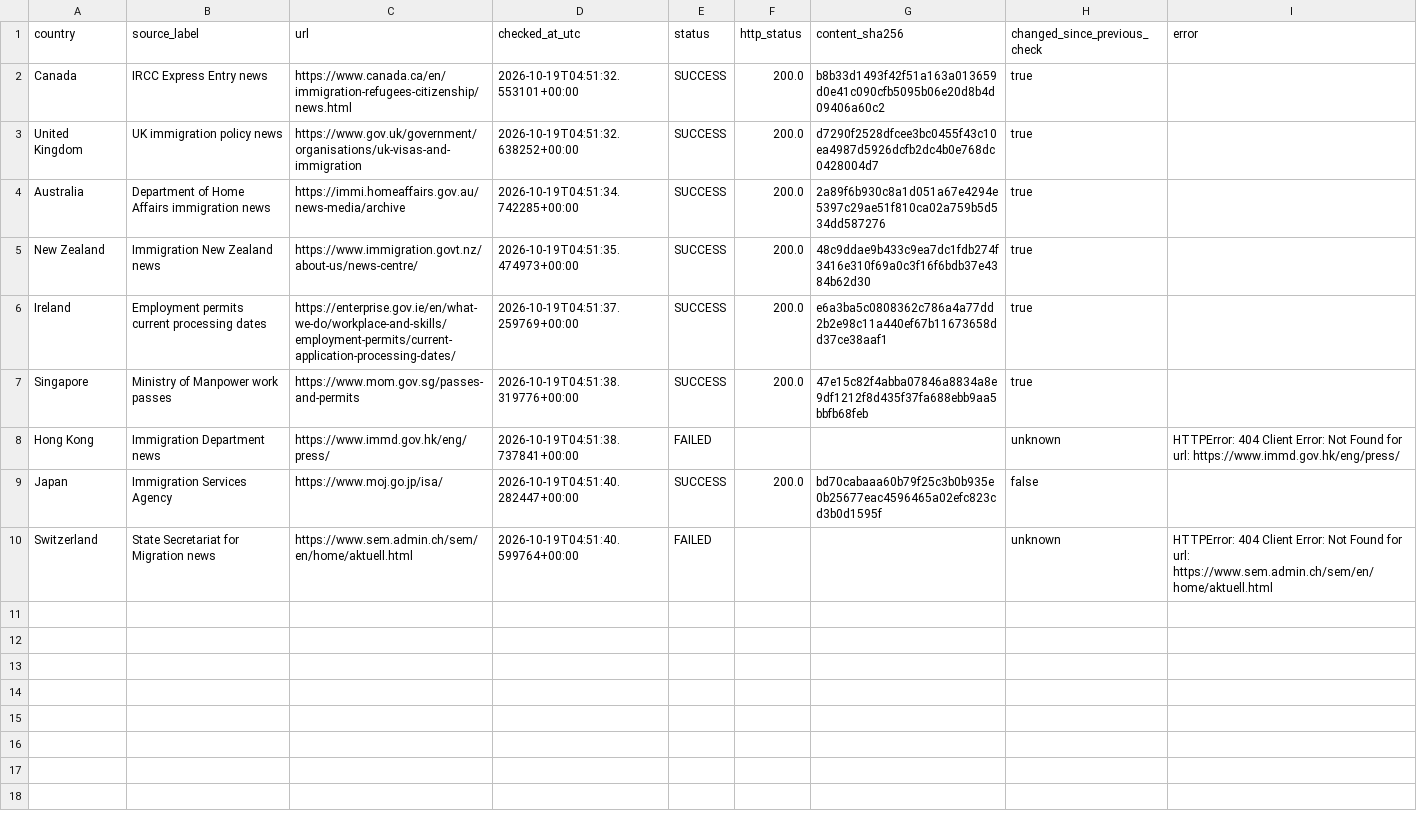
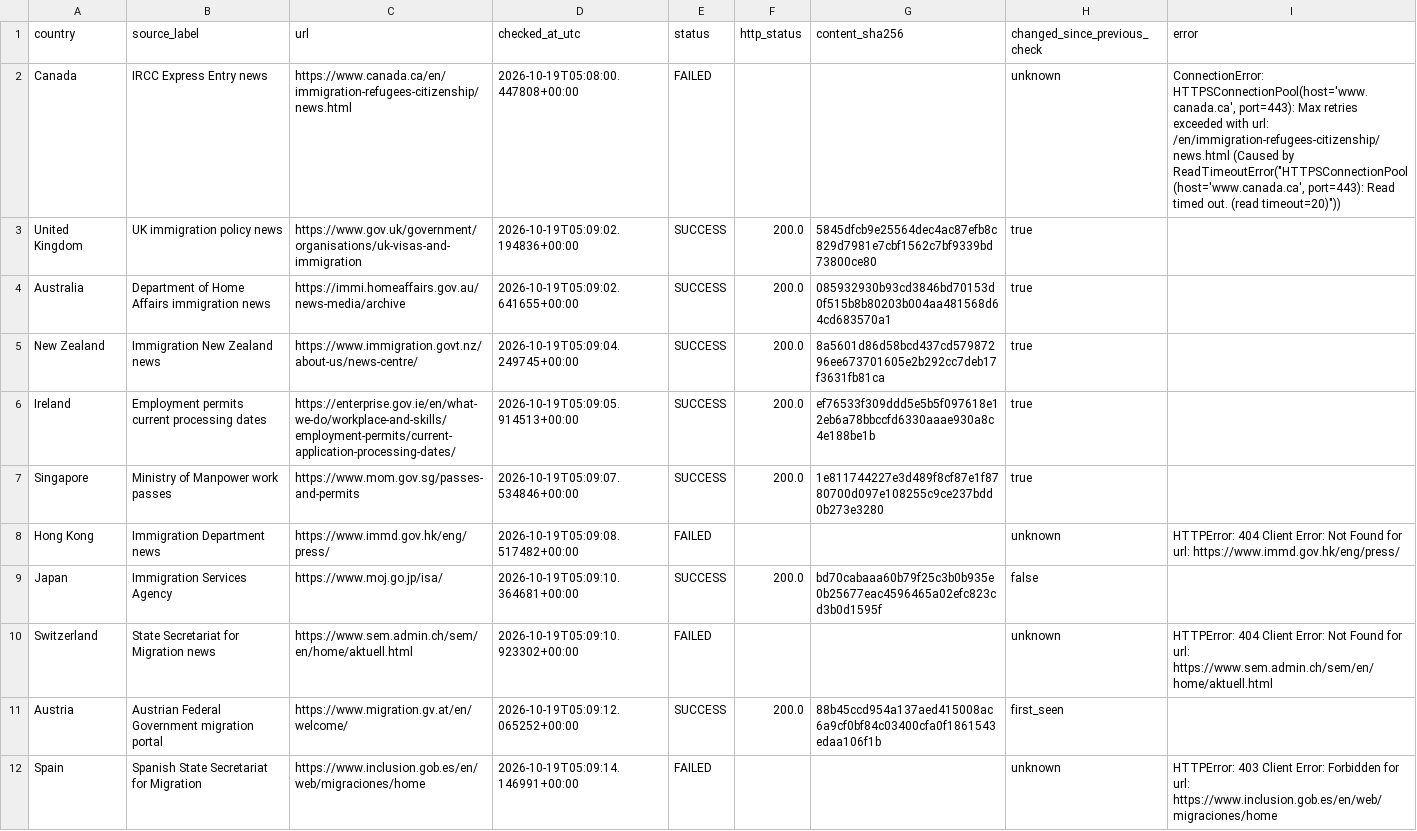
Before and after one commit to schnozenstein/eom-migration-model, a CSV file: metadata/policy_page_watch_status.csv, drawn as a sheet.

```diff
--- a/metadata/policy_page_watch_status.csv
+++ b/metadata/policy_page_watch_status.csv
@@ -1,10 +1,12 @@
 country,source_label,url,checked_at_utc,status,http_status,content_sha256,changed_since_previous_check,error
-Canada,IRCC Express Entry news,https://www.canada.ca/en/immigration-refugees-citizenship/news.html,2026-10-19T04:51:32.553101+00:00,SUCCESS,200.0,b8b33d1493f42f51a163a013659d0e41c090cfb5095b06e20d8b4d09406a60c2,true,
-United Kingdom,UK immigration policy news,https://www.gov.uk/government/organisations/uk-visas-and-immigration,2026-10-19T04:51:32.638252+00:00,SUCCESS,200.0,d7290f2528dfcee3bc0455f43c10ea4987d5926dcfb2dc4b0e768dc0428004d7,true,
-Australia,Department of Home Affairs immigration news,https://immi.homeaffairs.gov.au/news-media/archive,2026-10-19T04:51:34.742285+00:00,SUCCESS,200.0,2a89f6b930c8a1d051a67e4294e5397c29ae51f810ca02a759b5d534dd587276,true,
-New Zealand,Immigration New Zealand news,https://www.immigration.govt.nz/about-us/news-centre/,2026-10-19T04:51:35.474973+00:00,SUCCESS,200.0,48c9ddae9b433c9ea7dc1fdb274f3416e310f69a0c3f16f6bdb37e4384b62d30,true,
-Ireland,Employment permits current processing dates,https://enterprise.gov.ie/en/what-we-do/workplace-and-skills/employment-permits/current-application-processing-dates/,2026-10-19T04:51:37.259769+00:00,SUCCESS,200.0,e6a3ba5c0808362c786a4a77dd2b2e98c11a440ef67b11673658dd37ce38aaf1,true,
-Singapore,Ministry of Manpower work passes,https://www.mom.gov.sg/passes-and-permits,2026-10-19T04:51:38.319776+00:00,SUCCESS,200.0,47e15c82f4abba07846a8834a8e9df1212f8d435f37fa688ebb9aa5bbfb68feb,true,
-Hong Kong,Immigration Department news,https://www.immd.gov.hk/eng/press/,2026-10-19T04:51:38.737841+00:00,FAILED,,,unknown,HTTPError: 404 Client Error: Not Found for url: https://www.immd.gov.hk/eng/press/
-Japan,Immigration Services Agency,https://www.moj.go.jp/isa/,2026-10-19T04:51:40.282447+00:00,SUCCESS,200.0,bd70cabaaa60b79f25c3b0b935e0b25677eac4596465a02efc823cd3b0d1595f,false,
-Switzerland,State Secretariat for Migration news,https://www.sem.admin.ch/sem/en/home/aktuell.html,2026-10-19T04:51:40.599764+00:00,FAILED,,,unknown,HTTPError: 404 Client Error: Not Found for url: https://www.sem.admin.ch/sem/en/home/aktuell.html
+Canada,IRCC Express Entry news,https://www.canada.ca/en/immigration-refugees-citizenship/news.html,2026-10-19T05:08:00.447808+00:00,FAILED,,,unknown,"ConnectionError: HTTPSConnectionPool(host='www.canada.ca', port=443): Max retries exceeded with url: /en/immigration-refugees-citizenship/news.html (Caused by ReadTimeoutError(""HTTPSConnectionPool(host='www.canada.ca', port=443): Read timed out. (read timeout=20)""))"
+United Kingdom,UK immigration policy news,https://www.gov.uk/government/organisations/uk-visas-and-immigration,2026-10-19T05:09:02.194836+00:00,SUCCESS,200.0,5845dfcb9e25564dec4ac87efb8c829d7981e7cbf1562c7bf9339bd73800ce80,true,
+Australia,Department of Home Affairs immigration news,https://immi.homeaffairs.gov.au/news-media/archive,2026-10-19T05:09:02.641655+00:00,SUCCESS,200.0,085932930b93cd3846bd70153d0f515b8b80203b004aa481568d64cd683570a1,true,
+New Zealand,Immigration New Zealand news,https://www.immigration.govt.nz/about-us/news-centre/,2026-10-19T05:09:04.249745+00:00,SUCCESS,200.0,8a5601d86d58bcd437cd57987296ee673701605e2b292cc7deb17f3631fb81ca,true,
+Ireland,Employment permits current processing dates,https://enterprise.gov.ie/en/what-we-do/workplace-and-skills/employment-permits/current-application-processing-dates/,2026-10-19T05:09:05.914513+00:00,SUCCESS,200.0,ef76533f309ddd5e5b5f097618e12eb6a78bbccfd6330aaae930a8c4e188be1b,true,
+Singapore,Ministry of Manpower work passes,https://www.mom.gov.sg/passes-and-permits,2026-10-19T05:09:07.534846+00:00,SUCCESS,200.0,1e811744227e3d489f8cf87e1f8780700d097e108255c9ce237bdd0b273e3280,true,
+Hong Kong,Immigration Department news,https://www.immd.gov.hk/eng/press/,2026-10-19T05:09:08.517482+00:00,FAILED,,,unknown,HTTPError: 404 Client Error: Not Found for url: https://www.immd.gov.hk/eng/press/
+Japan,Immigration Services Agency,https://www.moj.go.jp/isa/,2026-10-19T05:09:10.364681+00:00,SUCCESS,200.0,bd70cabaaa60b79f25c3b0b935e0b25677eac4596465a02efc823cd3b0d1595f,false,
+Switzerland,State Secretariat for Migration news,https://www.sem.admin.ch/sem/en/home/aktuell.html,2026-10-19T05:09:10.923302+00:00,FAILED,,,unknown,HTTPError: 404 Client Error: Not Found for url: https://www.sem.admin.ch/sem/en/home/aktuell.html
+Austria,Austrian Federal Government migration portal,https://www.migration.gv.at/en/welcome/,2026-10-19T05:09:12.065252+00:00,SUCCESS,200.0,88b45ccd954a137aed415008ac6a9cf0bf84c03400cfa0f1861543edaa106f1b,first_seen,
+Spain,Spanish State Secretariat for Migration,https://www.inclusion.gob.es/en/web/migraciones/home,2026-10-19T05:09:14.146991+00:00,FAILED,,,unknown,HTTPError: 403 Client Error: Forbidden for url: https://www.inclusion.gob.es/en/web/migraciones/home
```
Also changed, not shown: metadata/live_source_status.csv, outputs/data_freshness_dashboard.csv, 3 other files.
